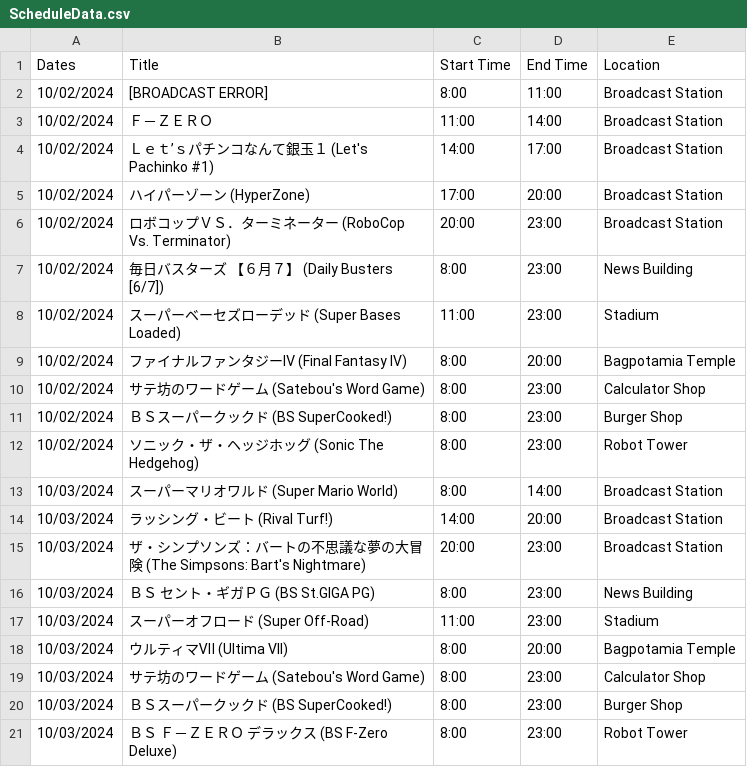
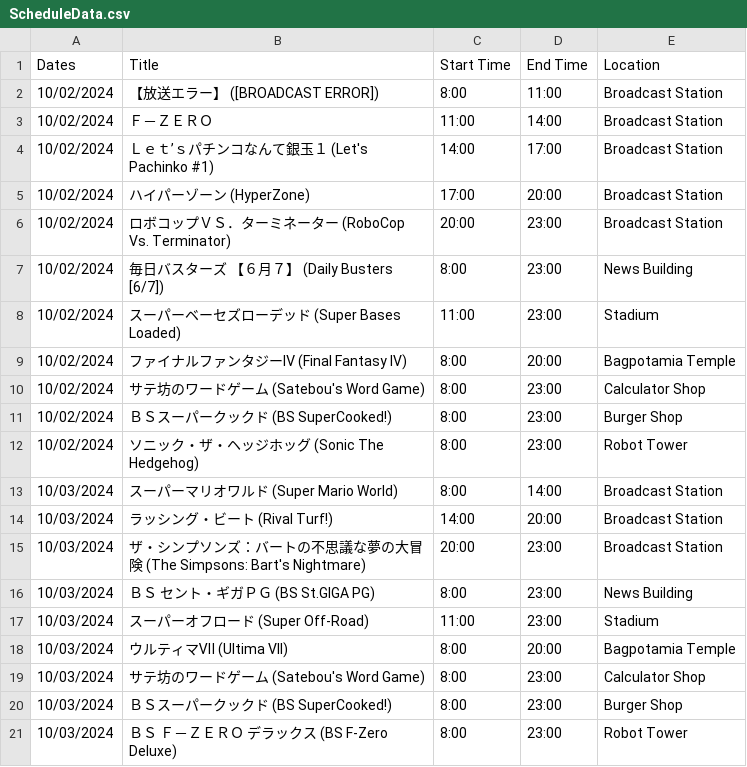
Before and after one commit to SatellaviewPlus/satellaviewplus.github.io, a CSV file: august/ScheduleData.csv, drawn as a sheet.

Commit message:
Update ScheduleData.csv

```diff
--- a/august/ScheduleData.csv
+++ b/august/ScheduleData.csv
@@ -1,3 +1,3 @@
 Dates;Title;Start Time;End Time;Location
-10/02/2024;[BROADCAST ERROR];8:00;11:00;Broadcast Station
+10/02/2024;【放送エラー】 ([BROADCAST ERROR]);8:00;11:00;Broadcast Station
 10/02/2024;Ｆ－ＺＥＲＯ;11:00;14:00;Broadcast Station
```
